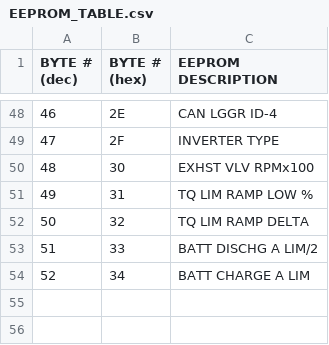
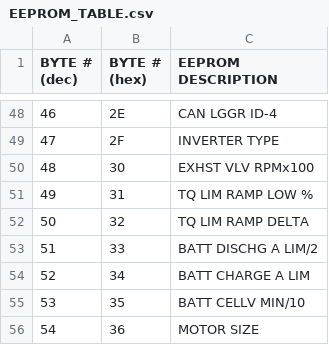
Before and after one commit to Vonnen/Release, a CSV file: EEPROM_TABLE.csv, drawn as a sheet; only a part is shown, gaps mark what is left out.

Commit message:
v0.1.1.173.10

```diff
--- a/EEPROM_TABLE.csv
+++ b/EEPROM_TABLE.csv
@@ -54 +54,3 @@ BYTE # (dec), BYTE # (hex), EEPROM DESCRIPTION
 52, 34, BATT CHARGE A LIM
+53, 35, BATT CELLV MIN/10
+54, 36, MOTOR SIZE
```
